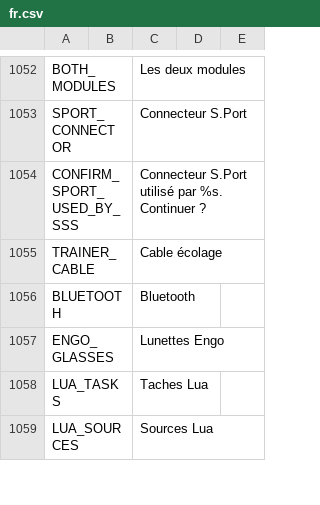
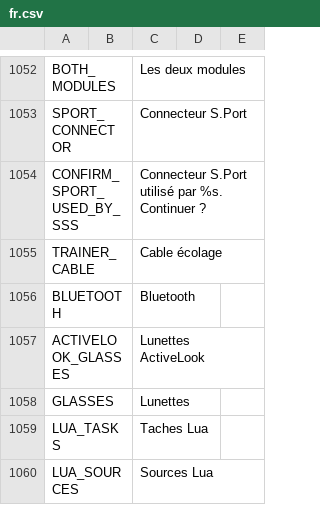
Before and after one commit to FrSkyRC/ETHOS-Feedback-Community, a CSV file: translations/ethos/fr.csv, drawn as a sheet; only a part is shown, gaps mark what is left out; removed rows and columns are numbered as before the commit, all else as after; the diff names each change by its address in the sheet, - before the commit and + after, or states it on an @@ line.

Commit message:
New translation needed for GLASSES

```diff
--- a/translations/ethos/fr.csv
+++ b/translations/ethos/fr.csv
-row 1057: ENGO_GLASSES |  | Lunettes Engo
+row 1057: ACTIVELOOK_GLASSES |  | Lunettes ActiveLook
+row 1058: GLASSES |  | Lunettes
```
Also changed, not shown: translations/ethos/cn.csv, translations/ethos/cs.csv, 14 other files.
